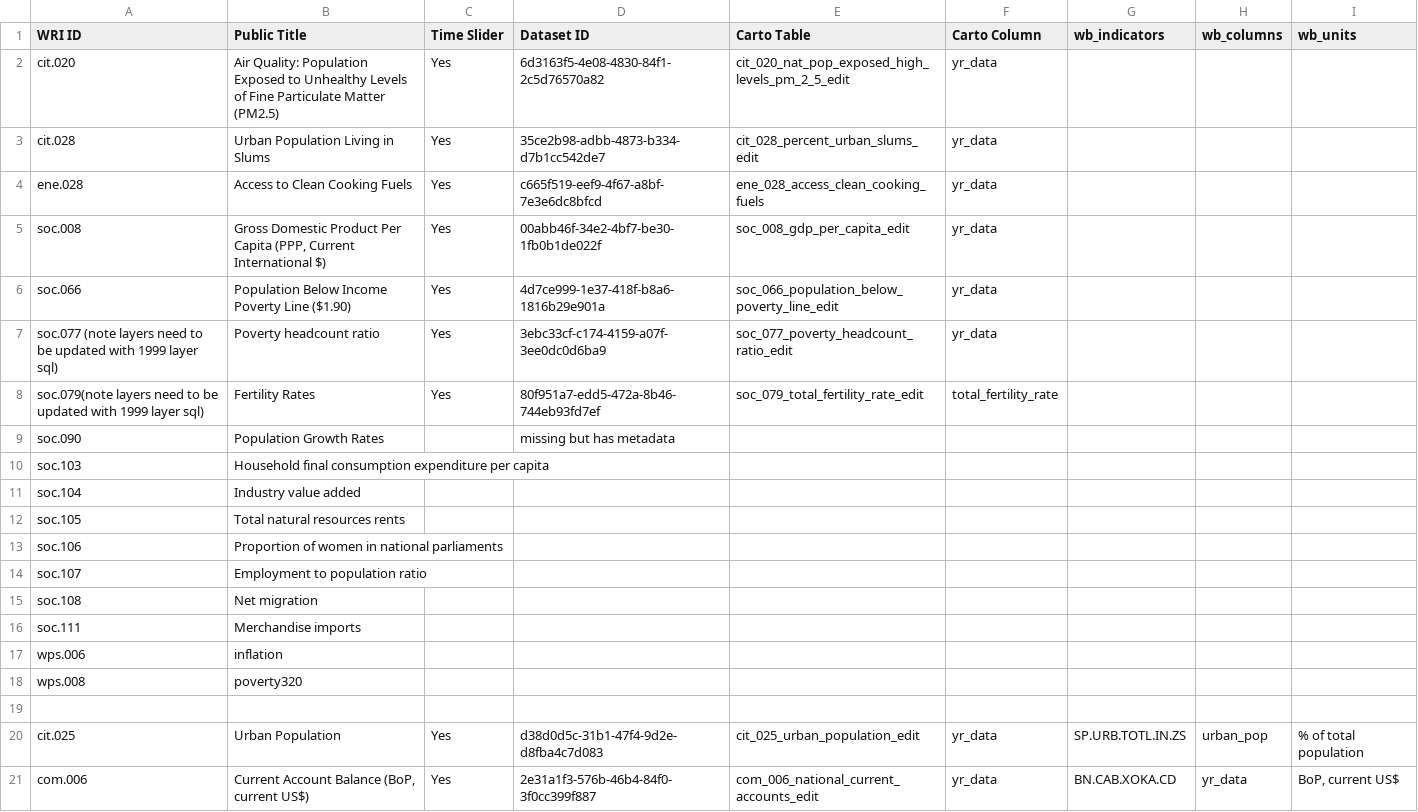
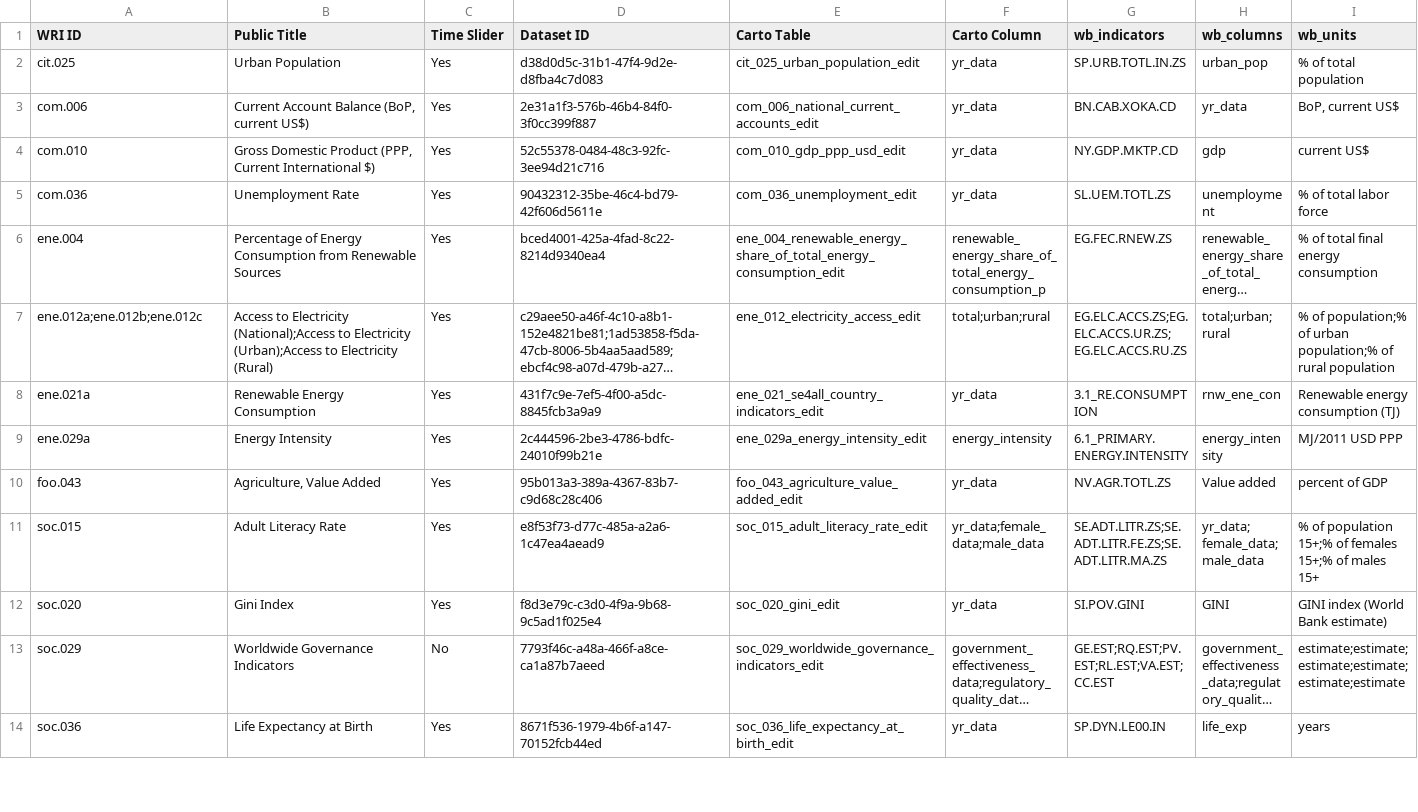
Before and after one commit to resource-watch/data-pre-processing, a CSV file: upload_worldbank_data/WB_RW_dataset_names_ids.csv, drawn as a sheet; only a part is shown; the shorter side is filled out with more unchanged rows; long unchanged cells end in …; the diff names each change by its address in the sheet, - before the commit and + after, or states it on an @@ line.

Commit message:
Update WB_RW_dataset_names_ids.csv

```diff
--- a/upload_worldbank_data/WB_RW_dataset_names_ids.csv
+++ b/upload_worldbank_data/WB_RW_dataset_names_ids.csv
-row 2: cit.020 | Air Quality: Population Exposed to Unhealthy Levels of Fine Particulate Matter (PM2.5) | Yes | 6d3163f5-4e08-4830-84f1-2c5d76570a82 | cit_020_nat_pop_exposed_high_levels_pm_2_5_edit | yr_data
-row 3: cit.028 | Urban Population Living in Slums | Yes | 35ce2b98-adbb-4873-b334-d7b1cc542de7 | cit_028_percent_urban_slums_edit | yr_data
-row 4: ene.028 | Access to Clean Cooking Fuels | Yes | c665f519-eef9-4f67-a8bf-7e3e6dc8bfcd | ene_028_access_clean_cooking_fuels | yr_data
-row 5: soc.008 | Gross Domestic Product Per Capita (PPP, Current International $) | Yes | 00abb46f-34e2-4bf7-be30-1fb0b1de022f | soc_008_gdp_per_capita_edit | yr_data
-row 6: soc.066 | Population Below Income Poverty Line ($1.90) | Yes | 4d7ce999-1e37-418f-b8a6-1816b29e901a | soc_066_population_below_poverty_line_edit | yr_data
-row 7: soc.077 (note layers need to be updated with 1999 layer sql) | Poverty headcount ratio | Yes | 3ebc33cf-c174-4159-a07f-3ee0dc0d6ba9 | soc_077_poverty_headcount_ratio_edit | yr_data
-row 8: soc.079(note layers need to be updated with 1999 layer sql) | Fertility Rates | Yes | 80f951a7-edd5-472a-8b46-744eb93fd7ef | soc_079_total_fertility_rate_edit | total_fertility_rate
-row 9: soc.090 | Population Growth Rates |  | missing but has metadata
-row 10: soc.103 | Household final consumption expenditure per capita
-row 11: soc.104 | Industry value added
-row 12: soc.105 | Total natural resources rents
-row 13: soc.106 | Proportion of women in national parliaments
-row 14: soc.107 | Employment to population ratio
-row 15: soc.108 | Net migration
-row 16: soc.111 | Merchandise imports
-row 17: wps.006 | inflation
-row 18: wps.008 | poverty320
-row 19: (empty)
```
